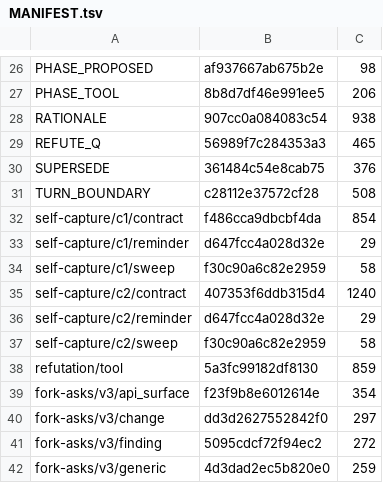
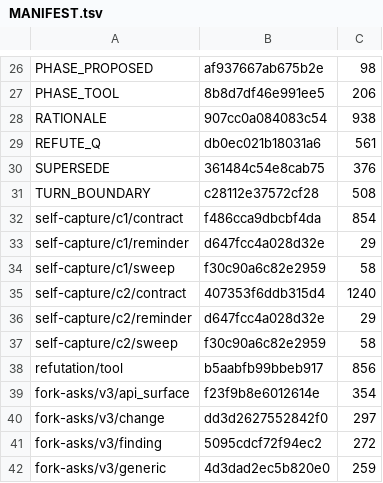
Before and after one commit to ironblock/discipline, a TSV file: diet/dogma/MANIFEST.tsv, drawn as a sheet; only a part is shown, gaps mark what is left out.

```diff
--- a/diet/dogma/MANIFEST.tsv
+++ b/diet/dogma/MANIFEST.tsv
@@ -28,3 +28,3 @@ PHASE_TOOL	8b8d7df46e991ee5	206
 RATIONALE	907cc0a084083c54	938
-REFUTE_Q	56989f7c284353a3	465
+REFUTE_Q	db0ec021b18031a6	561
 SUPERSEDE	361484c54e8cab75	376
@@ -37,3 +37,3 @@ self-capture/c2/reminder	d647fcc4a028d32e	29
 self-capture/c2/sweep	f30c90a6c82e2959	58
-refutation/tool	5a3fc99182df8130	859
+refutation/tool	b5aabfb99bbeb917	856
 fork-asks/v3/api_surface	f23f9b8e6012614e	354
```
Also changed, not shown: 16 other files.
